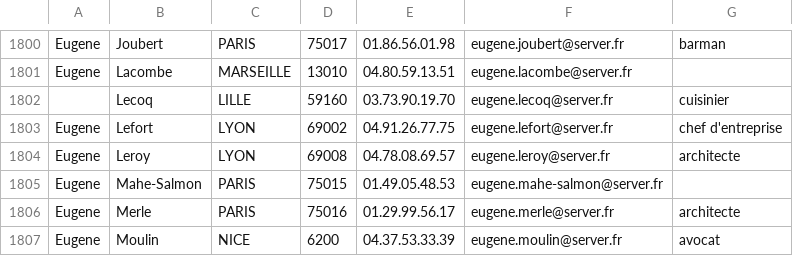
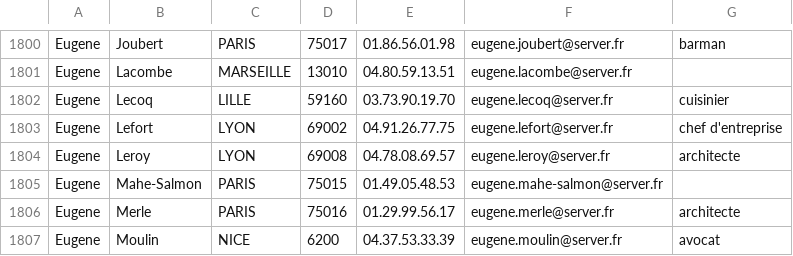
Before and after one commit to ECurvat/Annuaire, a CSV file: annuaire5000.csv, drawn as a sheet; only a part is shown, gaps mark what is left out.

```diff
--- a/annuaire5000.csv
+++ b/annuaire5000.csv
@@ -1801,3 +1801,3 @@ Eugene,Joubert,PARIS,75017,01.86.56.01.98,eugene.joubert@server.fr,barman
 Eugene,Lacombe,MARSEILLE,13010,04.80.59.13.51,eugene.lacombe@server.fr,
-,Lecoq,LILLE,59160,03.73.90.19.70,eugene.lecoq@server.fr,cuisinier
+Eugene,Lecoq,LILLE,59160,03.73.90.19.70,eugene.lecoq@server.fr,cuisinier
 Eugene,Lefort,LYON,69002,04.91.26.77.75,eugene.lefort@server.fr,chef d'entreprise
```
Also changed, not shown: 2 other files.
